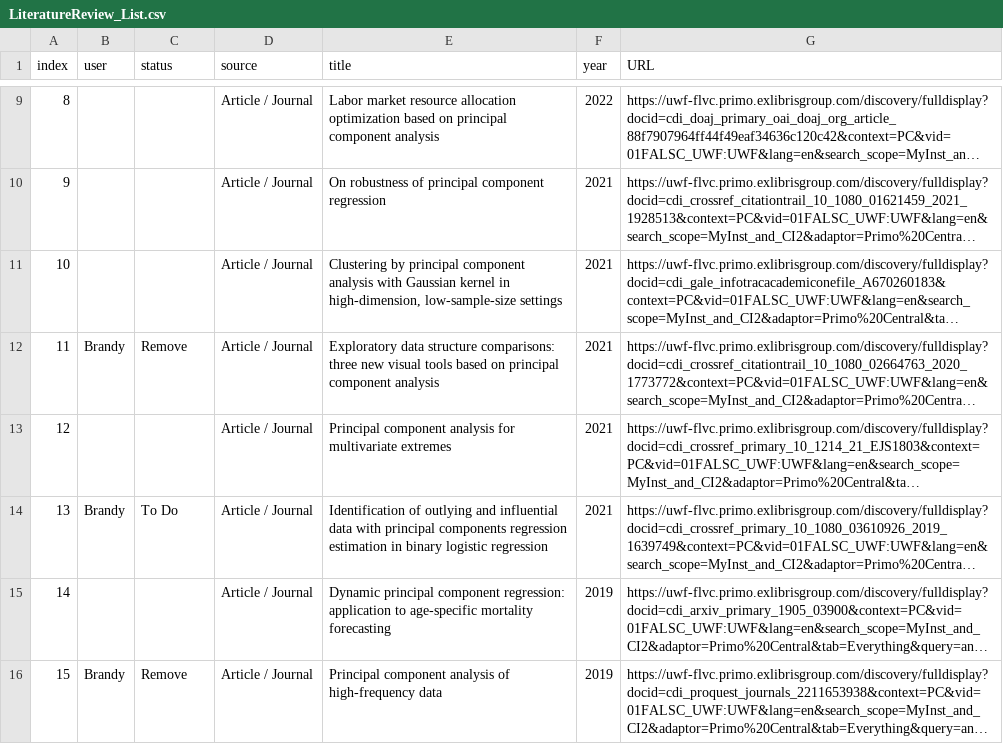
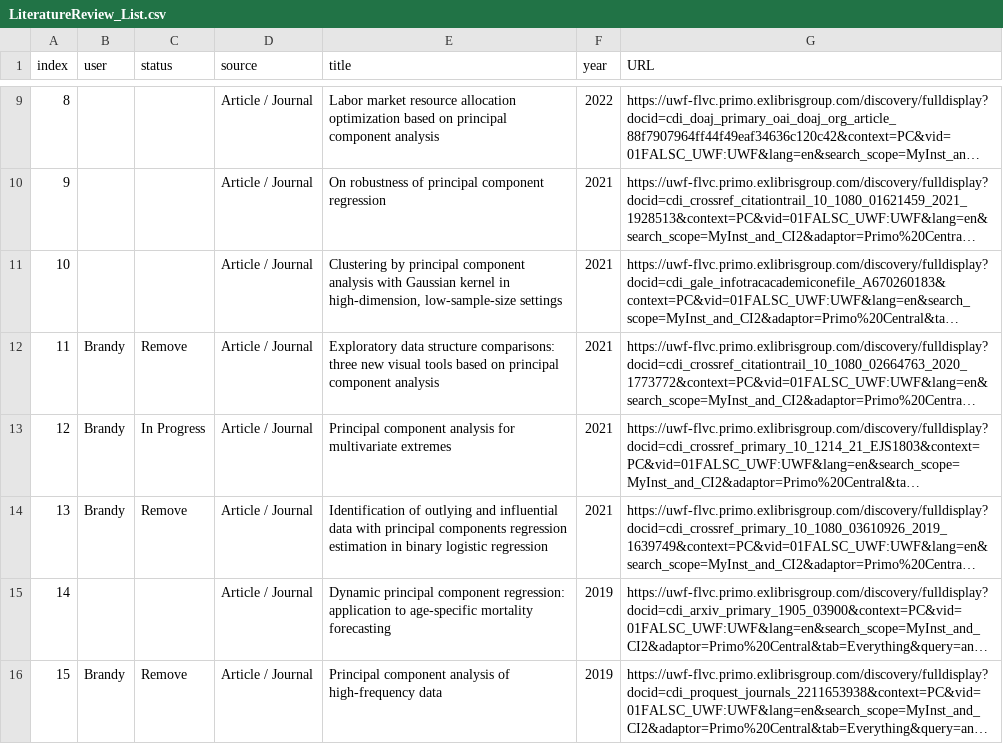
Before and after one commit to leefaf/STA6257-1, a CSV file: LiteratureReview_List.csv, drawn as a sheet; only a part is shown, gaps mark what is left out; long unchanged cells end in …; the diff names each change by its address in the sheet, - before the commit and + after, or states it on an @@ line.

Commit message:
Update LiteratureReview_List.csv

```diff
--- a/LiteratureReview_List.csv
+++ b/LiteratureReview_List.csv
-B13 (user): (empty)
+B13 (user): Brandy
-C13 (status): (empty)
+C13 (status): In Progress
-C14 (status): To Do
+C14 (status): Remove
```
